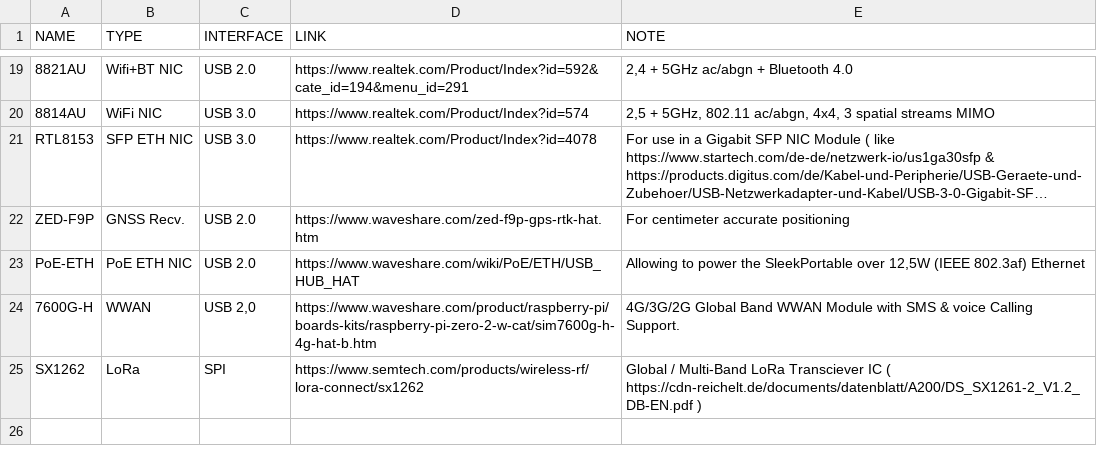
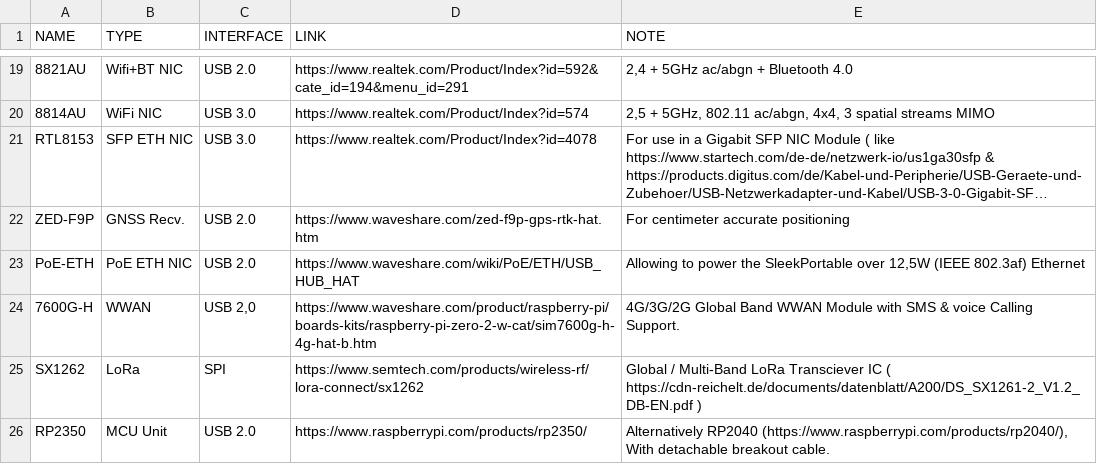
Before and after one commit to KBtechnologies/SleekPortable, a TSV file: docs/cartridges/cartridges.tsv, drawn as a sheet; only a part is shown, gaps mark what is left out; long unchanged cells end in …; the diff names each change by its address in the sheet, - before the commit and + after, or states it on an @@ line.

Commit message:
Adding RP2350

```diff
--- a/docs/cartridges/cartridges.tsv
+++ b/docs/cartridges/cartridges.tsv
+row 26: RP2350 | MCU Unit | USB 2.0 | https://www.raspberrypi.com/products/rp2350/ | Alternatively RP2040 (https://www.raspberrypi.com/products/rp2040/), With detachable breakout cable.
```
